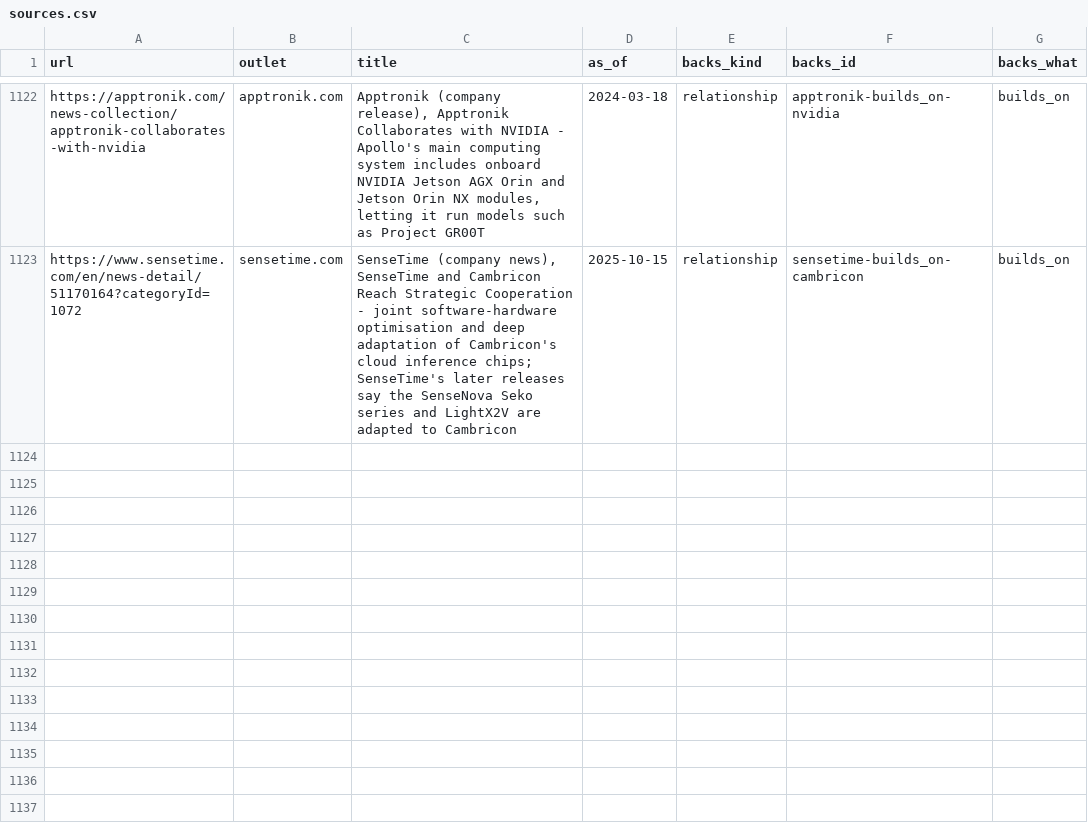
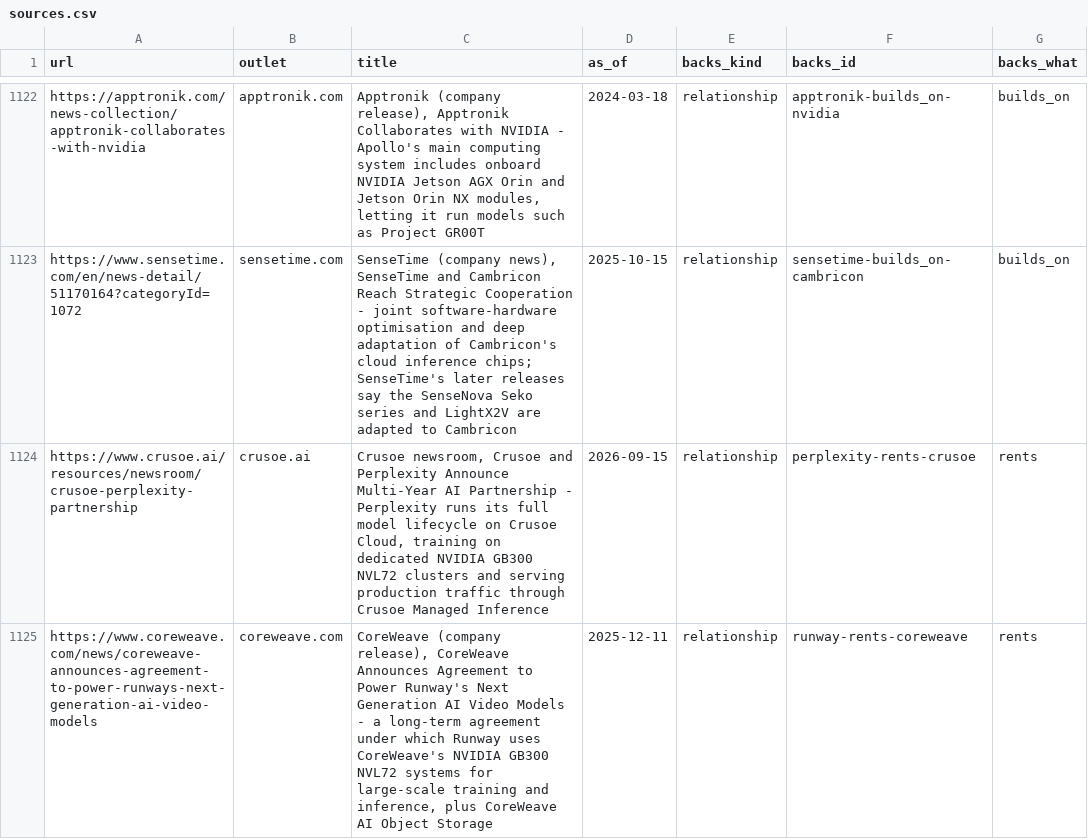
Before and after one commit to hanl1/stateofai-data, a CSV file: sources.csv, drawn as a sheet; only a part is shown, gaps mark what is left out; the diff covers the shown part only; the diff names each change by its address in the sheet, - before the commit and + after, or states it on an @@ line.

```diff
--- a/sources.csv
+++ b/sources.csv
+row 1124: https://www.crusoe.ai/resources/newsroom/crusoe-perplexity-partnership | crusoe.ai | Crusoe newsroom, Crusoe and Perplexity Announce Multi-Year AI Partnership - Perplexity runs its full model lifecycle on Crusoe Cloud, training on dedicated NVIDIA GB300 NVL72 clusters and serving production traffic through Crusoe Managed Inference | 2026-09-15 | relationship | perplexity-rents-crusoe | rents
+row 1125: https://www.coreweave.com/news/coreweave-announces-agreement-to-power-runways-next-generation-ai-video-models | coreweave.com | CoreWeave (company release), CoreWeave Announces Agreement to Power Runway's Next Generation AI Video Models - a long-term agreement under which Runway uses CoreWeave's NVIDIA GB300 NVL72 systems for large-scale training and inference, plus CoreWeave AI Object Storage | 2025-12-11 | relationship | runway-rents-coreweave | rents
```
Also changed, not shown: 1 added row and 6 edited cells elsewhere in this file, relations.csv, 2 other files.
